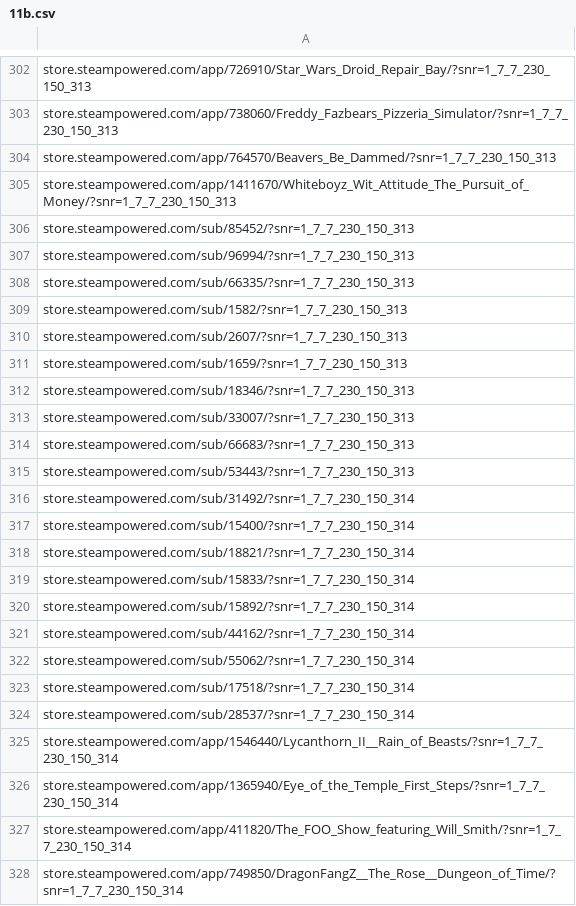
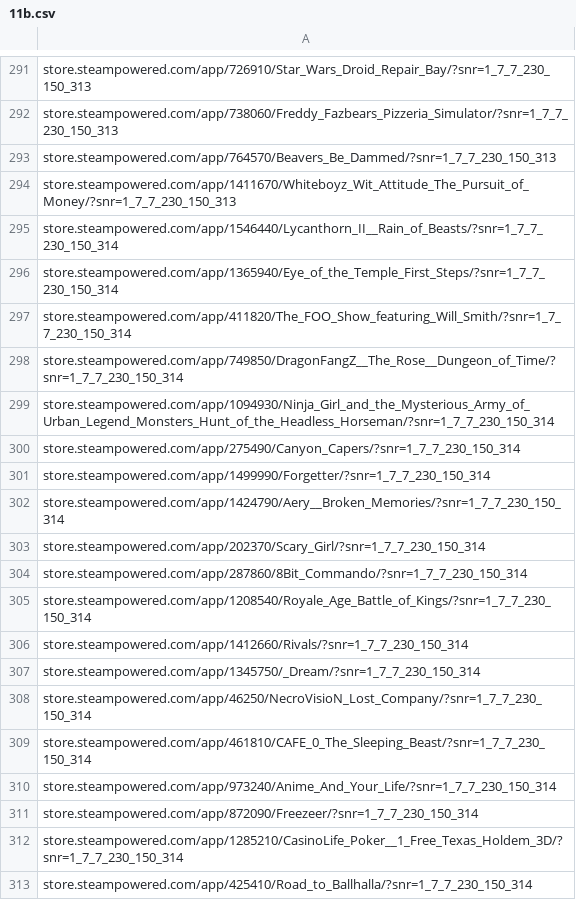
Before and after one commit to ReneeN1998/scrapers, a CSV file: 11b.csv, drawn as a sheet; only a part is shown, gaps mark what is left out; the shorter side is filled out with more unchanged rows; the diff covers the shown part only; the diff names each change by its address in the sheet, - before the commit and + after, or states it on an @@ line.

Commit message:
Update 11b.csv

```diff
--- a/11b.csv
+++ b/11b.csv
-row 306: store.steampowered.com/sub/85452/?snr=1_7_7_230_150_313
-row 307: store.steampowered.com/sub/96994/?snr=1_7_7_230_150_313
-row 308: store.steampowered.com/sub/66335/?snr=1_7_7_230_150_313
-row 309: store.steampowered.com/sub/1582/?snr=1_7_7_230_150_313
-row 310: store.steampowered.com/sub/2607/?snr=1_7_7_230_150_313
-row 311: store.steampowered.com/sub/1659/?snr=1_7_7_230_150_313
-row 312: store.steampowered.com/sub/18346/?snr=1_7_7_230_150_313
-row 313: store.steampowered.com/sub/33007/?snr=1_7_7_230_150_313
-row 314: store.steampowered.com/sub/66683/?snr=1_7_7_230_150_313
-row 315: store.steampowered.com/sub/53443/?snr=1_7_7_230_150_313
-row 316: store.steampowered.com/sub/31492/?snr=1_7_7_230_150_314
-row 317: store.steampowered.com/sub/15400/?snr=1_7_7_230_150_314
-row 318: store.steampowered.com/sub/18821/?snr=1_7_7_230_150_314
-row 319: store.steampowered.com/sub/15833/?snr=1_7_7_230_150_314
-row 320: store.steampowered.com/sub/15892/?snr=1_7_7_230_150_314
-row 321: store.steampowered.com/sub/44162/?snr=1_7_7_230_150_314
-row 322: store.steampowered.com/sub/55062/?snr=1_7_7_230_150_314
-row 323: store.steampowered.com/sub/17518/?snr=1_7_7_230_150_314
-row 324: store.steampowered.com/sub/28537/?snr=1_7_7_230_150_314
```
Also changed, not shown: 11 removed rows elsewhere in this file.
